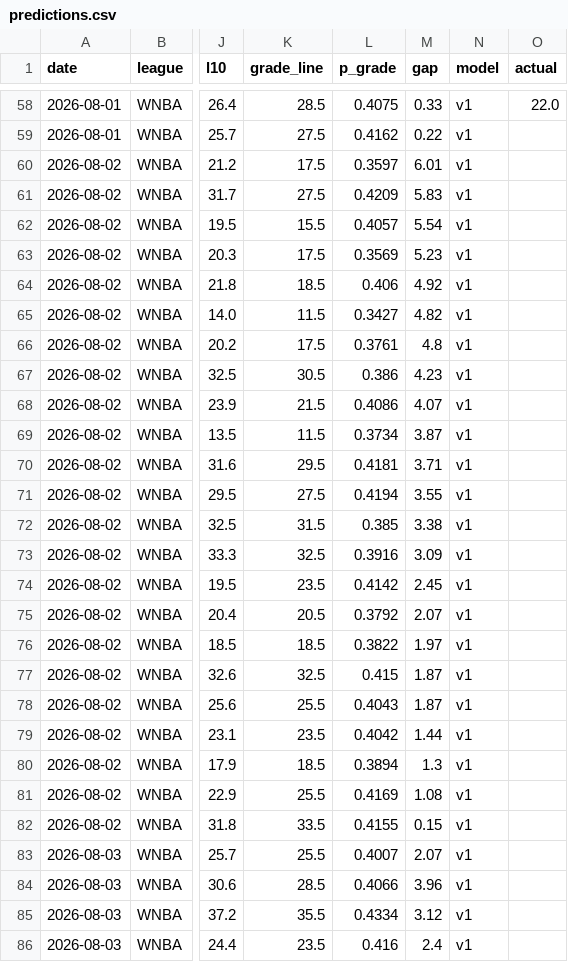
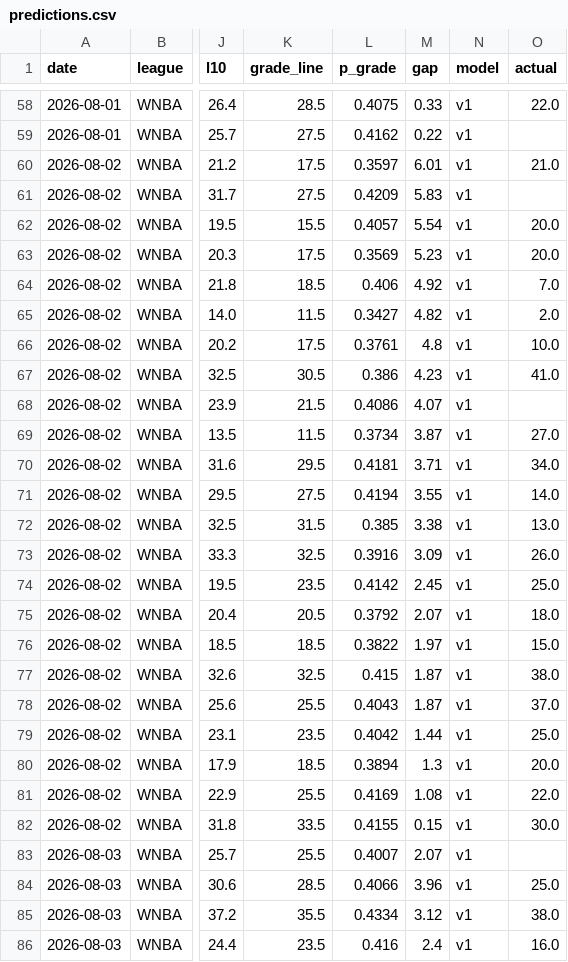
Before and after one commit to azcal/mbm-props, a CSV file: logs/predictions.csv, drawn as a sheet; only a part is shown, gaps mark what is left out; the diff covers the shown part only; the diff names each change by its address in the sheet, - before the commit and + after, or states it on an @@ line.

```diff
--- a/logs/predictions.csv
+++ b/logs/predictions.csv
-O60 (actual): (empty)
+O60 (actual): 21.0
-O62:O63 (actual): (empty)
+O62:O63 (actual): 20.0
-O64 (actual): (empty)
+O64 (actual): 7.0
-O65 (actual): (empty)
+O65 (actual): 2.0
-O66 (actual): (empty)
+O66 (actual): 10.0
-O67 (actual): (empty)
+O67 (actual): 41.0
-O69 (actual): (empty)
+O69 (actual): 27.0
-O70 (actual): (empty)
+O70 (actual): 34.0
-O71 (actual): (empty)
+O71 (actual): 14.0
-O72 (actual): (empty)
+O72 (actual): 13.0
-O73 (actual): (empty)
+O73 (actual): 26.0
-O74 (actual): (empty)
+O74 (actual): 25.0
-O75 (actual): (empty)
+O75 (actual): 18.0
-O76 (actual): (empty)
+O76 (actual): 15.0
-O77 (actual): (empty)
+O77 (actual): 38.0
-O78 (actual): (empty)
+O78 (actual): 37.0
-O79 (actual): (empty)
+O79 (actual): 25.0
-O80 (actual): (empty)
+O80 (actual): 20.0
-O81 (actual): (empty)
+O81 (actual): 22.0
-O82 (actual): (empty)
+O82 (actual): 30.0
-O84 (actual): (empty)
+O84 (actual): 25.0
-O85 (actual): (empty)
+O85 (actual): 38.0
-O86 (actual): (empty)
+O86 (actual): 16.0
```
Also changed, not shown: 3 added rows, 3 removed rows and 54 edited cells elsewhere in this file, logs/injuries.csv, 2 other files.
